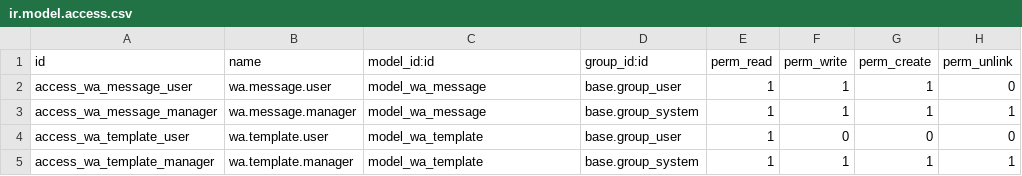
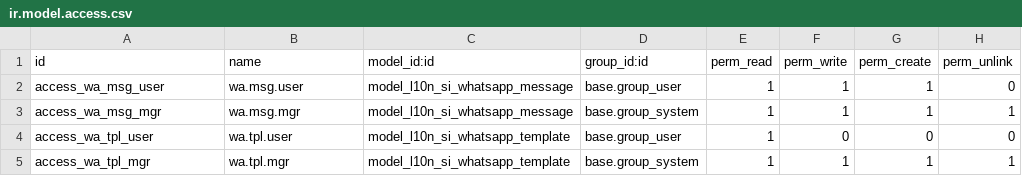
Before and after one commit to markec12345678/odoo, a CSV file: addons/l10n_si_whatsapp_business/security/ir.model.access.csv, drawn as a sheet.

Commit message:
[IMP] Add 2 new modules: WhatsApp Business Cloud API + AI Chatbot Widget
1. l10n_si_whatsapp_business — WhatsApp Business Cloud API
   - Send text messages and templates via Meta Cloud API
   - Webhook receiver for delivery status and incoming messages
   - Pre-built templates: reservation confirmation, check-in/out reminders
   - Multi-company support (each company has own WA number)
   - Webhook URL: /whatsapp/webhook (GET for verify, POST for receive)

2. l10n_si_chatbot_widget — AI Concierge Website Chat Widget
   - Floating chat button on website (bottom-right corner)
   - Opens chat window with AI Concierge
   - AJAX endpoint /chatbot/send for real-time AI responses
   - Mobile responsive
   - Customizable colors and position
   - Connects to l10n_si_ai_concierge module

Both modules are Odoo 19 compatible (list views, no attrs=, etc.).

```diff
--- a/addons/l10n_si_whatsapp_business/security/ir.model.access.csv
+++ b/addons/l10n_si_whatsapp_business/security/ir.model.access.csv
@@ -1,5 +1,5 @@
 id,name,model_id:id,group_id:id,perm_read,perm_write,perm_create,perm_unlink
-access_wa_message_user,wa.message.user,model_wa_message,base.group_user,1,1,1,0
-access_wa_message_manager,wa.message.manager,model_wa_message,base.group_system,1,1,1,1
-access_wa_template_user,wa.template.user,model_wa_template,base.group_user,1,0,0,0
-access_wa_template_manager,wa.template.manager,model_wa_template,base.group_system,1,1,1,1
+access_wa_msg_user,wa.msg.user,model_l10n_si_whatsapp_message,base.group_user,1,1,1,0
+access_wa_msg_mgr,wa.msg.mgr,model_l10n_si_whatsapp_message,base.group_system,1,1,1,1
+access_wa_tpl_user,wa.tpl.user,model_l10n_si_whatsapp_template,base.group_user,1,0,0,0
+access_wa_tpl_mgr,wa.tpl.mgr,model_l10n_si_whatsapp_template,base.group_system,1,1,1,1
```
Also changed, not shown: 20 other files.
